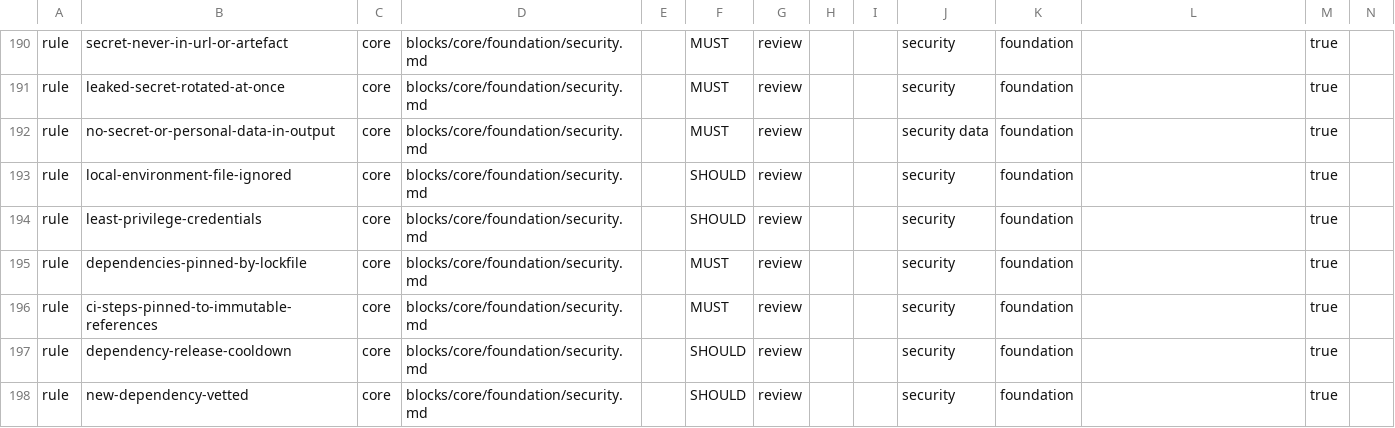
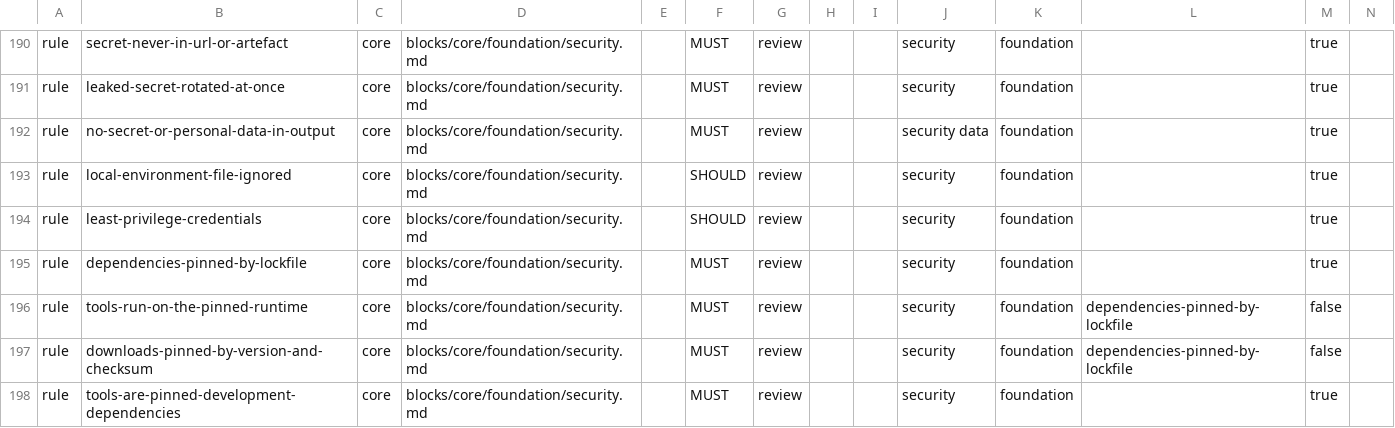
Before and after one commit to droneey/constitution, a TSV file: digests/index.tsv, drawn as a sheet; only a part is shown, gaps mark what is left out; the shorter side is filled out with more unchanged rows; rows hold the shown columns only; the diff covers the shown part only; the diff names each change by its address in the sheet, - before the commit and + after, or states it on an @@ line.

Commit message:
feat: Lift the dependency rules to core and pin the tools exactly

```diff
--- a/digests/index.tsv
+++ b/digests/index.tsv
+row 196: rule | tools-run-on-the-pinned-runtime | core | blocks/core/foundation/security.md |  | MUST | review |  |  | security | foundation | dependencies-pinned-by-lockfile | false
+row 197: rule | downloads-pinned-by-version-and-checksum | core | blocks/core/foundation/security.md |  | MUST | review |  |  | security | foundation | dependencies-pinned-by-lockfile | false
+row 198: rule | tools-are-pinned-development-dependencies | core | blocks/core/foundation/security.md |  | MUST | review |  |  | security | foundation |  | true
```
Also changed, not shown: 5 added rows, 1 removed row and 20 edited cells elsewhere in this file, 17 other files.
